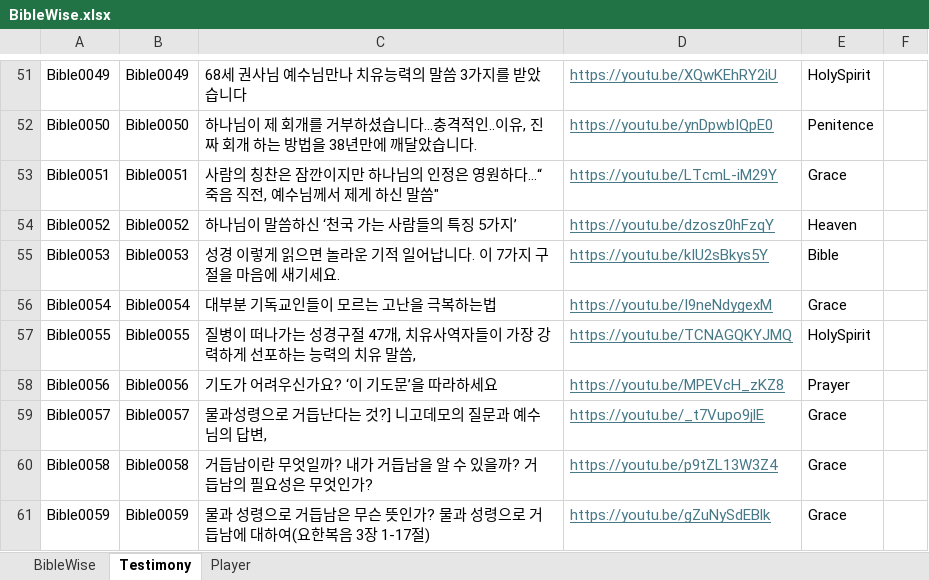
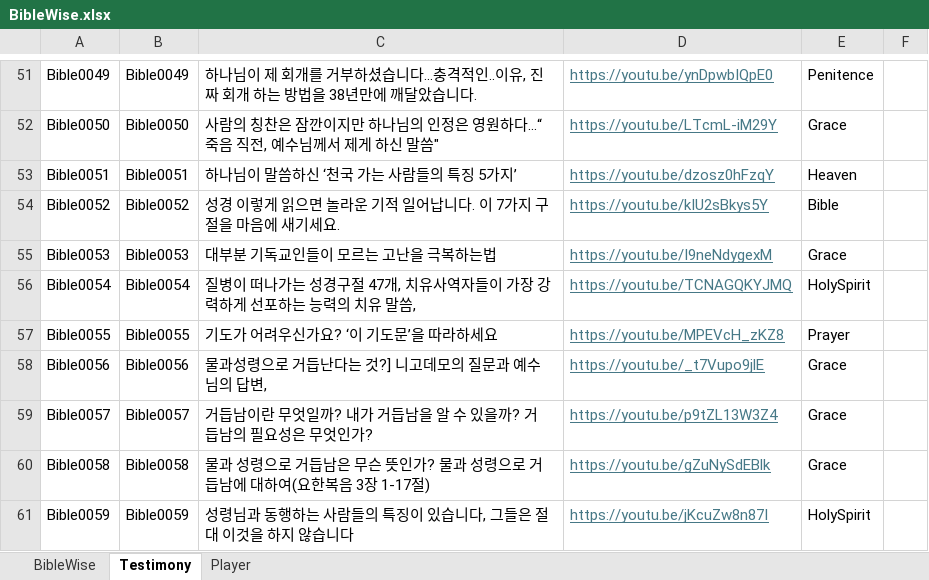
Before and after one commit to insaneoops288/Bible, an Excel workbook: BibleWise.xlsx, sheet Testimony, drawn as a sheet; only a part is shown, gaps mark what is left out; values as stored, in another font and other column widths than the file's, no borders; the diff covers the shown part only; the diff names each change by its address in the sheet, - before the commit and + after, or states it on an @@ line.

```diff
--- a/BibleWise.xlsx (sheet Testimony)
+++ b/BibleWise.xlsx (sheet Testimony)
-C51: 68세 권사님 예수님만나 치유능력의 말씀 3가지를 받았습니다
+C51: 하나님이 제 회개를 거부하셨습니다...충격적인..이유, 진짜 회개 하는 방법을 38년만에 깨달았습니다.
-D51: https://youtu.be/XQwKEhRY2iU
+D51: https://youtu.be/ynDpwbIQpE0
-E51: HolySpirit
+E51: Penitence
-C52: 하나님이 제 회개를 거부하셨습니다...충격적인..이유, 진짜 회개 하는 방법을 38년만에 깨달았습니다.
+C52: 사람의 칭찬은 잠깐이지만 하나님의 인정은 영원하다...“죽음 직전, 예수님께서 제게 하신 말씀"
-D52: https://youtu.be/ynDpwbIQpE0
+D52: https://youtu.be/LTcmL-iM29Y
-E52: Penitence
+E52: Grace
-C53: 사람의 칭찬은 잠깐이지만 하나님의 인정은 영원하다...“죽음 직전, 예수님께서 제게 하신 말씀"
+C53: 하나님이 말씀하신 ‘천국 가는 사람들의 특징 5가지’
-D53: https://youtu.be/LTcmL-iM29Y
+D53: https://youtu.be/dzosz0hFzqY
-E53: Grace
+E53: Heaven
-C54: 하나님이 말씀하신 ‘천국 가는 사람들의 특징 5가지’
+C54: 성경 이렇게 읽으면 놀라운 기적 일어납니다. 이 7가지 구절을 마음에 새기세요.
-D54: https://youtu.be/dzosz0hFzqY
+D54: https://youtu.be/kIU2sBkys5Y
-E54: Heaven
+E54: Bible
-C55: 성경 이렇게 읽으면 놀라운 기적 일어납니다. 이 7가지 구절을 마음에 새기세요.
+C55: 대부분 기독교인들이 모르는 고난을 극복하는법
-D55: https://youtu.be/kIU2sBkys5Y
+D55: https://youtu.be/I9neNdygexM
-E55: Bible
+E55: Grace
-C56: 대부분 기독교인들이 모르는 고난을 극복하는법
+C56: 질병이 떠나가는 성경구절 47개, 치유사역자들이 가장 강력하게 선포하는 능력의 치유 말씀,
-D56: https://youtu.be/I9neNdygexM
+D56: https://youtu.be/TCNAGQKYJMQ
-E56: Grace
+E56: HolySpirit
-C57: 질병이 떠나가는 성경구절 47개, 치유사역자들이 가장 강력하게 선포하는 능력의 치유 말씀,
+C57: 기도가 어려우신가요? ‘이 기도문’을 따라하세요
-D57: https://youtu.be/TCNAGQKYJMQ
+D57: https://youtu.be/MPEVcH_zKZ8
-E57: HolySpirit
+E57: Prayer
-C58: 기도가 어려우신가요? ‘이 기도문’을 따라하세요
+C58: 물과성령으로 거듭난다는 것?] 니고데모의 질문과 예수님의 답변,
-D58: https://youtu.be/MPEVcH_zKZ8
+D58: https://youtu.be/_t7Vupo9jlE
-E58: Prayer
+E58: Grace
-C59: 물과성령으로 거듭난다는 것?] 니고데모의 질문과 예수님의 답변,
+C59: 거듭남이란 무엇일까? 내가 거듭남을 알 수 있을까? 거듭남의 필요성은 무엇인가?
-D59: https://youtu.be/_t7Vupo9jlE
+D59: https://youtu.be/p9tZL13W3Z4
-C60: 거듭남이란 무엇일까? 내가 거듭남을 알 수 있을까? 거듭남의 필요성은 무엇인가?
+C60: 물과 성령으로 거듭남은 무슨 뜻인가? 물과 성령으로 거듭남에 대하여(요한복음 3장 1-17절)
-D60: https://youtu.be/p9tZL13W3Z4
+D60: https://youtu.be/gZuNySdEBlk
-C61: 물과 성령으로 거듭남은 무슨 뜻인가? 물과 성령으로 거듭남에 대하여(요한복음 3장 1-17절)
+C61: 성령님과 동행하는 사람들의 특징이 있습니다, 그들은 절대 이것을 하지 않습니다
-D61: https://youtu.be/gZuNySdEBlk
+D61: https://youtu.be/jKcuZw8n87I
-E61: Grace
+E61: HolySpirit
```
Also changed, not shown: 66 added rows and 1209 edited cells elsewhere in this sheet, 2 other files.
